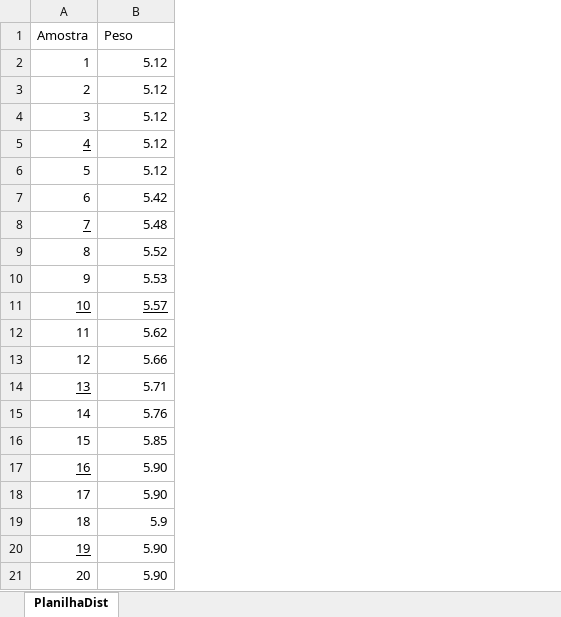
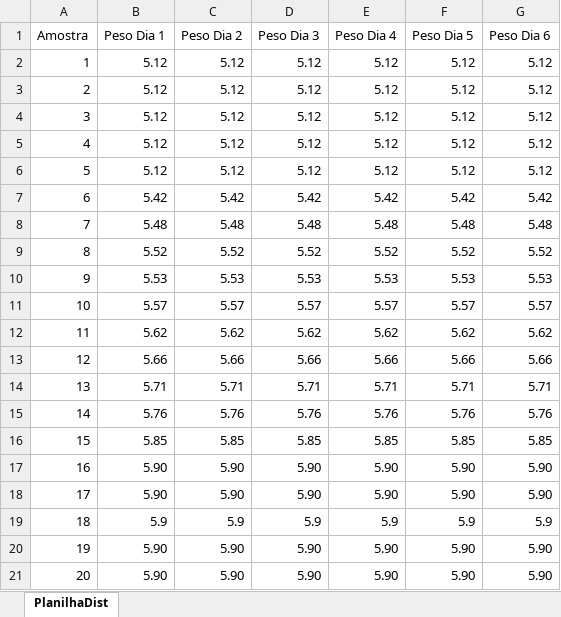
Before and after one commit to IagoDantas/estatisticaTechData, an Excel workbook: teste.xlsx, sheet PlanilhaDist, drawn as a sheet; values as stored, in another font and other column widths than the file's, no borders; the diff names each change by its address in the sheet, - before the commit and + after, or states it on an @@ line.

Commit message:
novo excel de testes

```diff
--- a/teste.xlsx (sheet PlanilhaDist)
+++ b/teste.xlsx (sheet PlanilhaDist)
+column C (Peso Dia 2), rows 2-21: 5.12 | 5.12 | 5.12 | 5.12 | 5.12 | 5.42 | 5.48 | 5.52 | 5.53 | 5.57 | 5.62 | 5.66 | 5.71 | 5.76 | 5.85 | 5.90 | 5.90 | 5.9 | 5.90 | 5.90
+column D (Peso Dia 3), rows 2-21: 5.12 | 5.12 | 5.12 | 5.12 | 5.12 | 5.42 | 5.48 | 5.52 | 5.53 | 5.57 | 5.62 | 5.66 | 5.71 | 5.76 | 5.85 | 5.90 | 5.90 | 5.9 | 5.90 | 5.90
+column E (Peso Dia 4), rows 2-21: 5.12 | 5.12 | 5.12 | 5.12 | 5.12 | 5.42 | 5.48 | 5.52 | 5.53 | 5.57 | 5.62 | 5.66 | 5.71 | 5.76 | 5.85 | 5.90 | 5.90 | 5.9 | 5.90 | 5.90
+column F (Peso Dia 5), rows 2-21: 5.12 | 5.12 | 5.12 | 5.12 | 5.12 | 5.42 | 5.48 | 5.52 | 5.53 | 5.57 | 5.62 | 5.66 | 5.71 | 5.76 | 5.85 | 5.90 | 5.90 | 5.9 | 5.90 | 5.90
+column G (Peso Dia 6), rows 2-21: 5.12 | 5.12 | 5.12 | 5.12 | 5.12 | 5.42 | 5.48 | 5.52 | 5.53 | 5.57 | 5.62 | 5.66 | 5.71 | 5.76 | 5.85 | 5.90 | 5.90 | 5.9 | 5.90 | 5.90
-B1: Peso
+B1: Peso Dia 1
-A5 underline: on
+A5 underline: off
-A8 underline: on
+A8 underline: off
-A11:B11 underline: on
+A11:B11 underline: off
-A14 underline: on
+A14 underline: off
-A17 underline: on
+A17 underline: off
-A20 underline: on
+A20 underline: off
```
